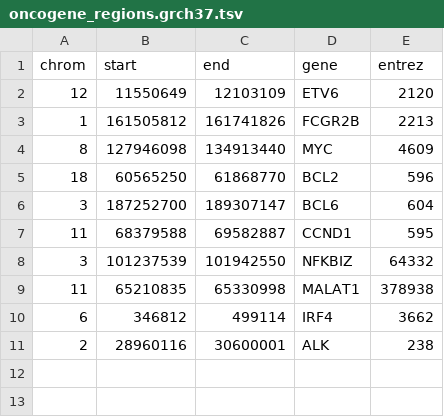
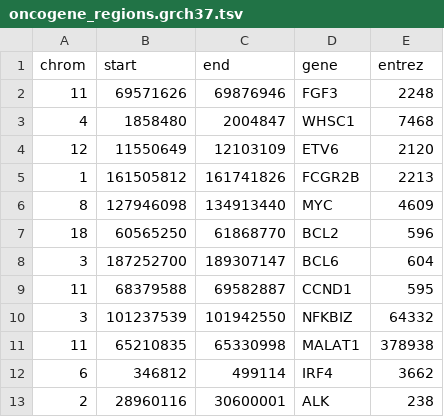
Before and after one commit to morinlab/GAMBLR, a TSV file: inst/extdata/oncogene_regions.grch37.tsv, drawn as a sheet; the diff names each change by its address in the sheet, - before the commit and + after, or states it on an @@ line.

```diff
--- a/inst/extdata/oncogene_regions.grch37.tsv
+++ b/inst/extdata/oncogene_regions.grch37.tsv
+row 2: 11 | 69571626 | 69876946 | FGF3 | 2248
+row 3: 4 | 1858480 | 2004847 | WHSC1 | 7468
```
Also changed, not shown: 30 other files.
